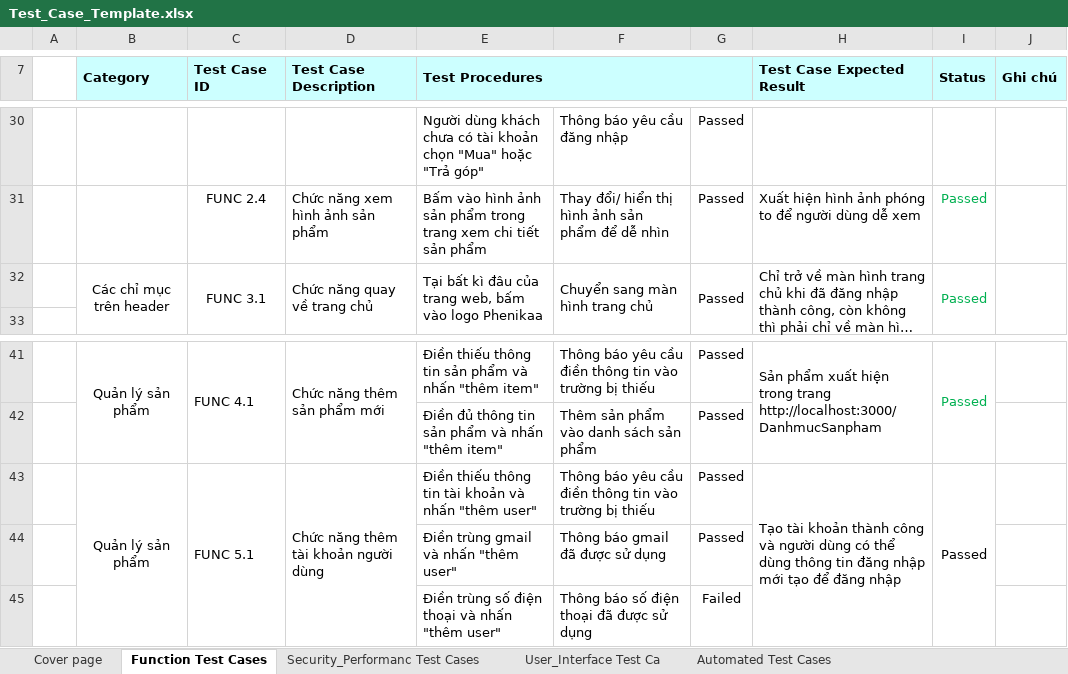
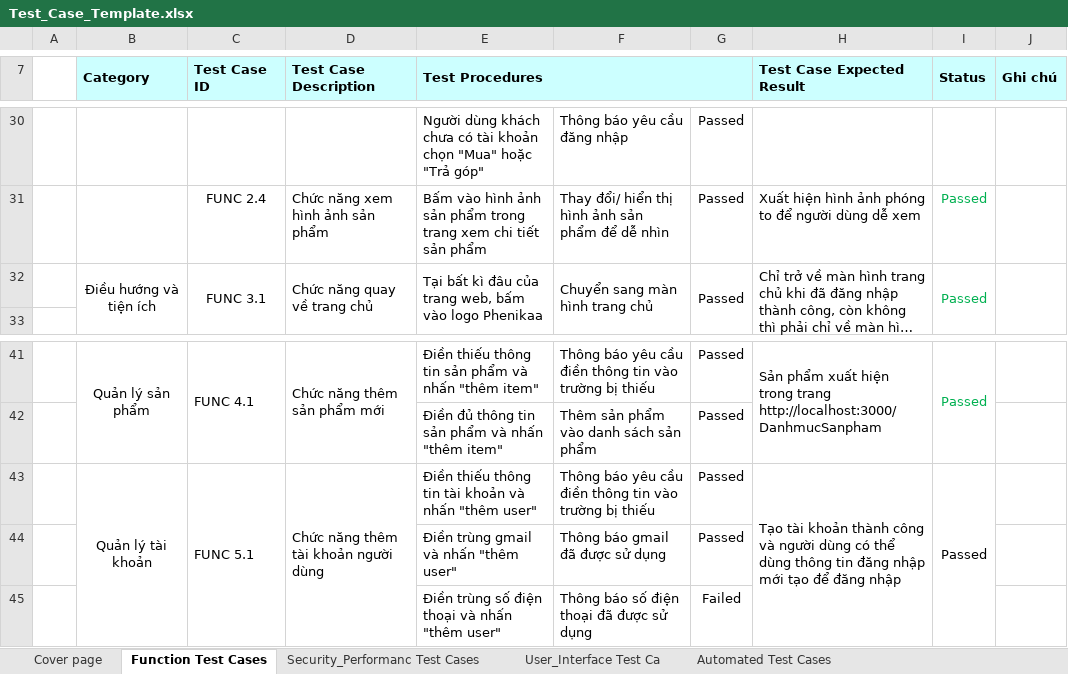
Before and after one commit to 1tra2016/Kiem-Thu-phan-mem, an Excel workbook: Test_Case_Template.xlsx, sheet Function Test Cases, drawn as a sheet; only a part is shown, gaps mark what is left out; long unchanged cells end in …; values as stored, in another font and other column widths than the file's, no borders; the diff names each change by its address in the sheet, - before the commit and + after, or states it on an @@ line.

Commit message:
little update

```diff
--- a/Test_Case_Template.xlsx (sheet Function Test Cases)
+++ b/Test_Case_Template.xlsx (sheet Function Test Cases)
-B32 (Category): Các chỉ mục trên header
+B32 (Category): Điều hướng và tiện ích
-B43 (Category): Quản lý sản phẩm
+B43 (Category): Quản lý tài khoản
```
Also changed, not shown: sheet User_Interface Test Ca.
